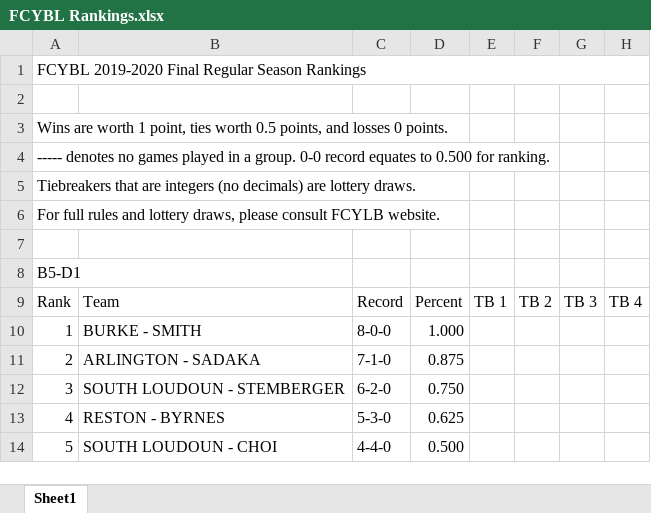
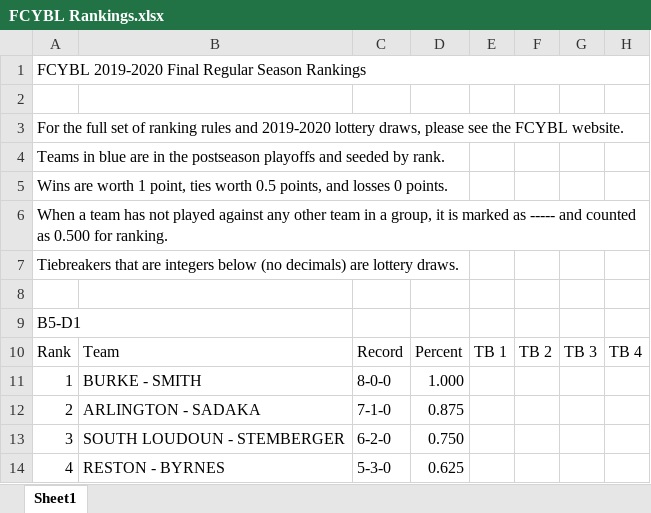
Before and after one commit to jjdm/fcybl, an Excel workbook: docs/FCYBL Rankings.xlsx, sheet Sheet1, drawn as a sheet; only a part is shown; the shorter side is filled out with more unchanged rows; values as stored, in another font and other column widths than the file's, no cell formats; removed rows and columns are numbered as before the commit, all else as after; the diff names each change by its address in the sheet, - before the commit and + after, or states it on an @@ line.

```diff
--- a/docs/FCYBL Rankings.xlsx (sheet Sheet1)
+++ b/docs/FCYBL Rankings.xlsx (sheet Sheet1)
+row 3: For the full set of ranking rules and 2019-2020 lottery draws, please see the FCYBL website.
+row 4: Teams in blue are in the postseason playoffs and seeded by rank.
-A6: ----- denotes no games played in a group. 0-0 record equates to 0.500 for…
+A6: When a team has not played against any other team in a group, it is marked as ----- and counted as 0.500 for…
-A7: …are integers (no decimals)…
+A7: …are integers below (no decimals)…
-row 6: For full rules and lottery draws, please consult FCYLB website.
```
Also changed, not shown: cell formats, 5 other files.
